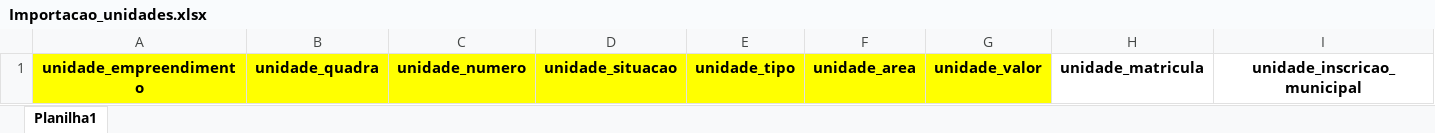
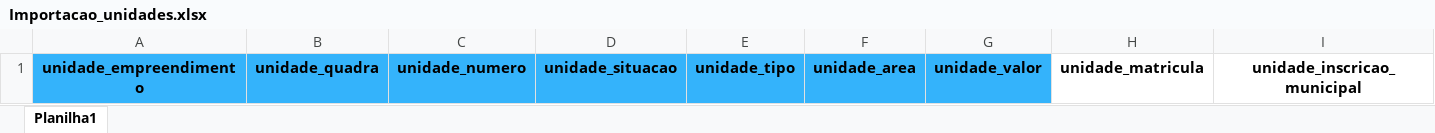
Before and after one commit to PedroWagmacker/trilote-planilhas, an Excel workbook: Planilhas_importação/Importacao_unidades.xlsx, sheet Planilha1, drawn as a sheet; only a part is shown; values as stored, in another font and other column widths than the file's, no borders; the diff names each change by its address in the sheet, - before the commit and + after, or states it on an @@ line.

```diff
--- a/Planilhas_importação/Importacao_unidades.xlsx (sheet Planilha1)
+++ b/Planilhas_importação/Importacao_unidades.xlsx (sheet Planilha1)
-A1:G1 fill: #FFFF00
+A1:G1 fill: #34B3FB
```
Also changed, not shown: Planilhas_importação/Importacao_clientes.xlsx, Planilhas_importação/Importacao_contratos.xlsx, 5 other files.
